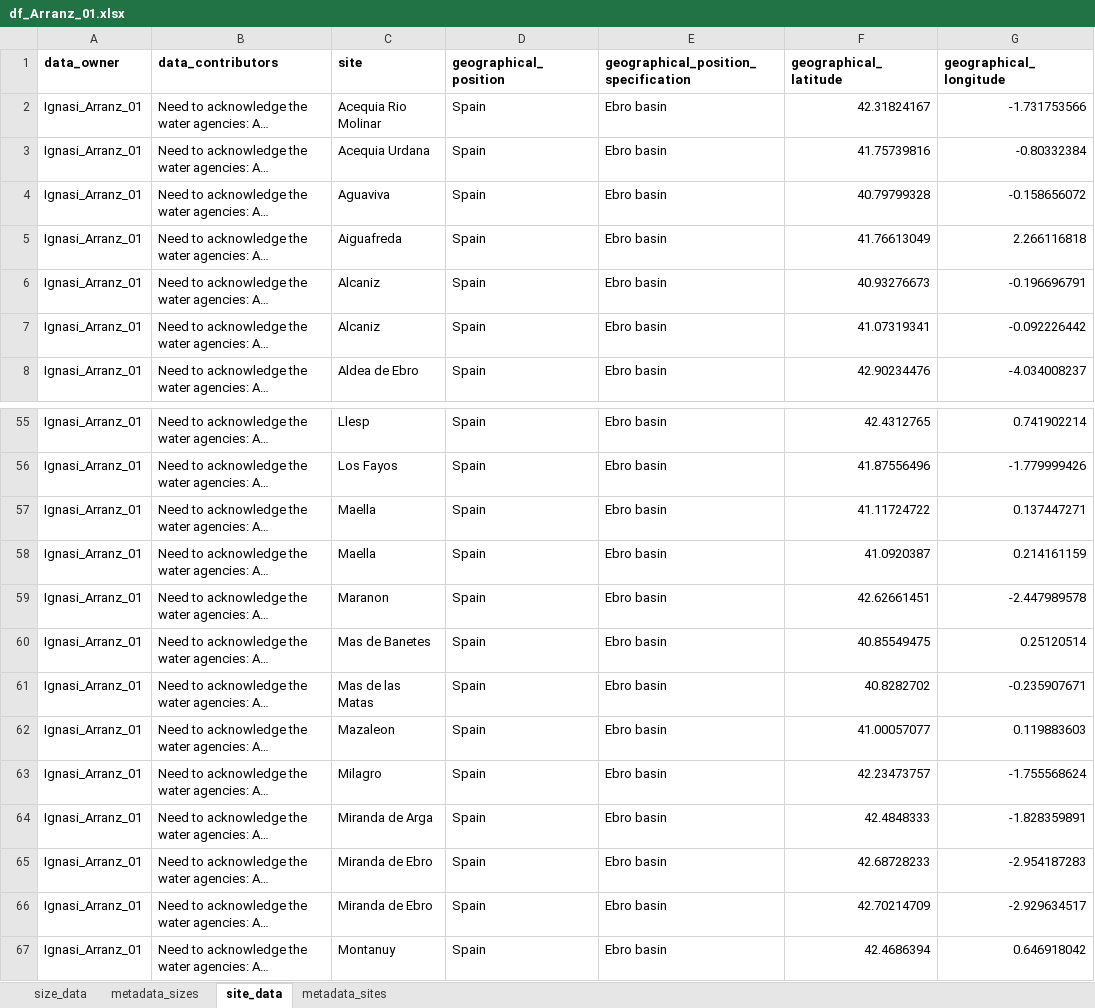
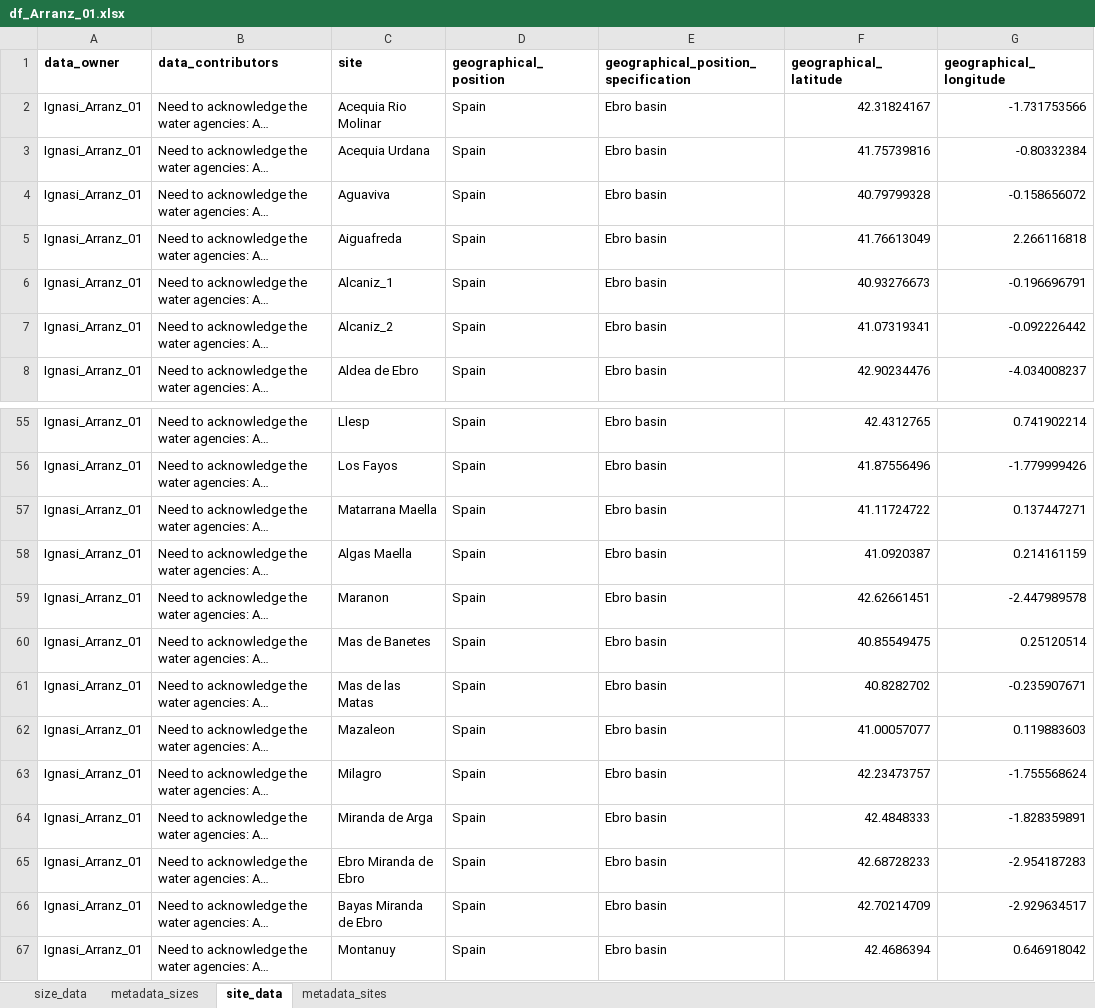
Before and after one commit to Jpomz/AquaSync_size_spectra, an Excel workbook: data/df_Arranz_01.xlsx, sheet site_data, drawn as a sheet; only a part is shown, gaps mark what is left out; long unchanged cells end in …; values as stored, in another font and other column widths than the file's, no borders; the diff names each change by its address in the sheet, - before the commit and + after, or states it on an @@ line.

```diff
--- a/data/df_Arranz_01.xlsx (sheet site_data)
+++ b/data/df_Arranz_01.xlsx (sheet site_data)
-C6 (site): Alcaniz
+C6 (site): Alcaniz_1
-C7 (site): Alcaniz
+C7 (site): Alcaniz_2
-C57 (site): Maella
+C57 (site): Matarrana Maella
-C58 (site): Maella
+C58 (site): Algas Maella
-C65 (site): Miranda de Ebro
+C65 (site): Ebro Miranda de Ebro
-C66 (site): Miranda de Ebro
+C66 (site): Bayas Miranda de Ebro
```
Also changed, not shown: sheet size_data, data/df_AL-Martinezetal2016.xlsx, data/df_AL_IFdL_IdG-RiMSEC.xlsx, 18 other files.
